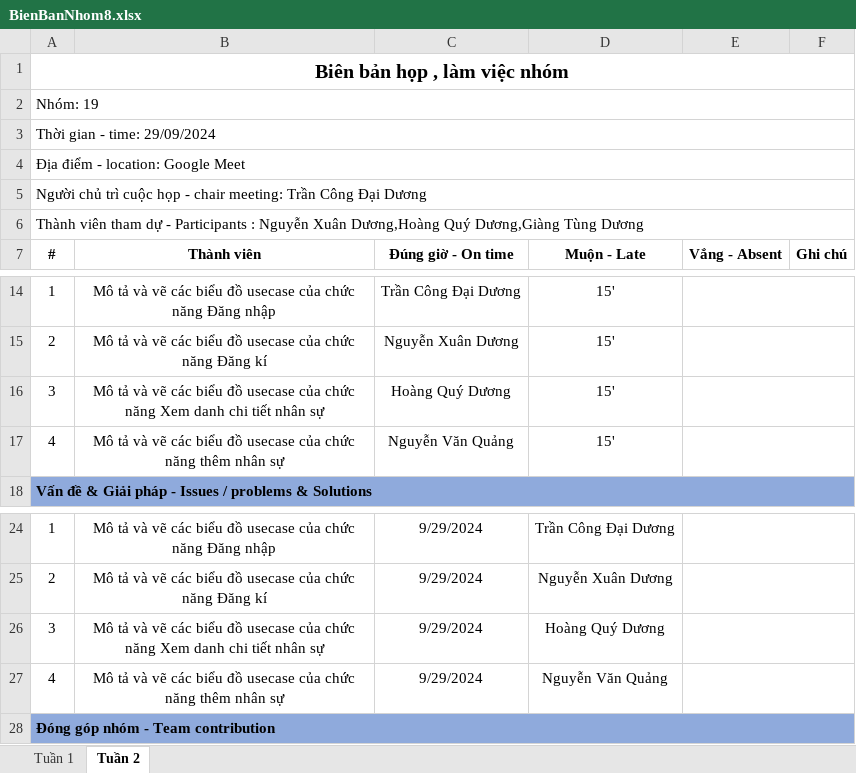
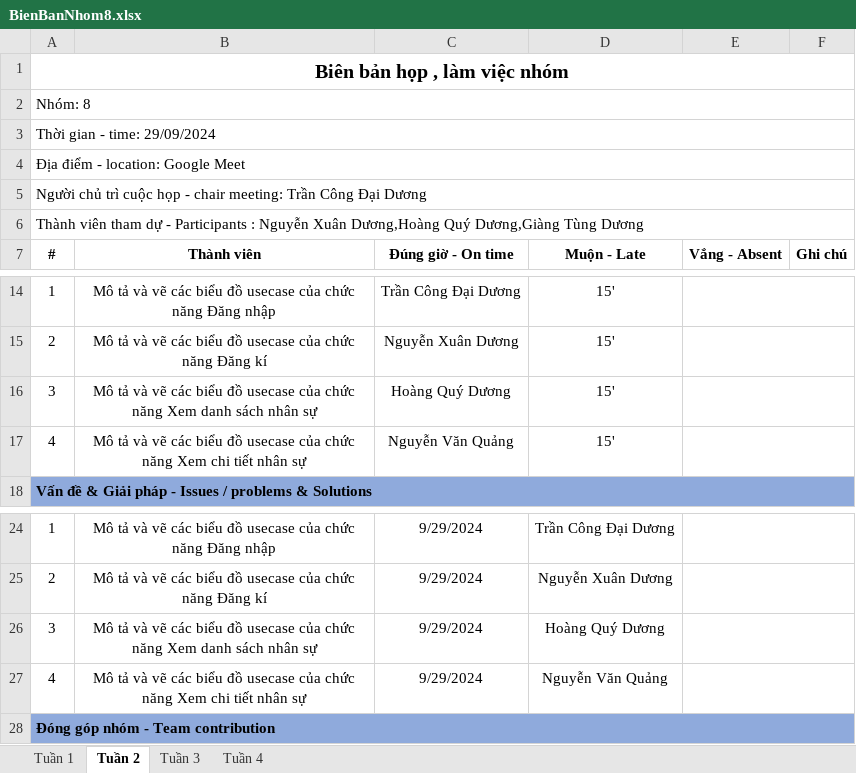
Before and after one commit to Duongtunggiang/DACN, an Excel workbook: BienBanNhom8.xlsx, sheet Tuần 2, drawn as a sheet; only a part is shown, gaps mark what is left out; values as stored, in another font and other column widths than the file's, no borders; the diff names each change by its address in the sheet, - before the commit and + after, or states it on an @@ line.

```diff
--- a/BienBanNhom8.xlsx (sheet Tuần 2)
+++ b/BienBanNhom8.xlsx (sheet Tuần 2)
+sheet tab: Tuần 3
+sheet tab: Tuần 4
-A2 (#): Nhóm: 19
+A2 (#): Nhóm: 8
-B16 (Thành viên): …Xem danh chi tiết nhân sự
+B16 (Thành viên): …Xem danh sách nhân sự
-B17 (Thành viên): …chức năng thêm nhân sự
+B17 (Thành viên): …chức năng Xem chi tiết nhân sự
-B26 (Thành viên): …Xem danh chi tiết nhân sự
+B26 (Thành viên): …Xem danh sách nhân sự
-B27 (Thành viên): …chức năng thêm nhân sự
+B27 (Thành viên): …chức năng Xem chi tiết nhân sự
```
Also changed, not shown: sheet Tuần 1, KeHoachLamViecNhom8.xlsx.
